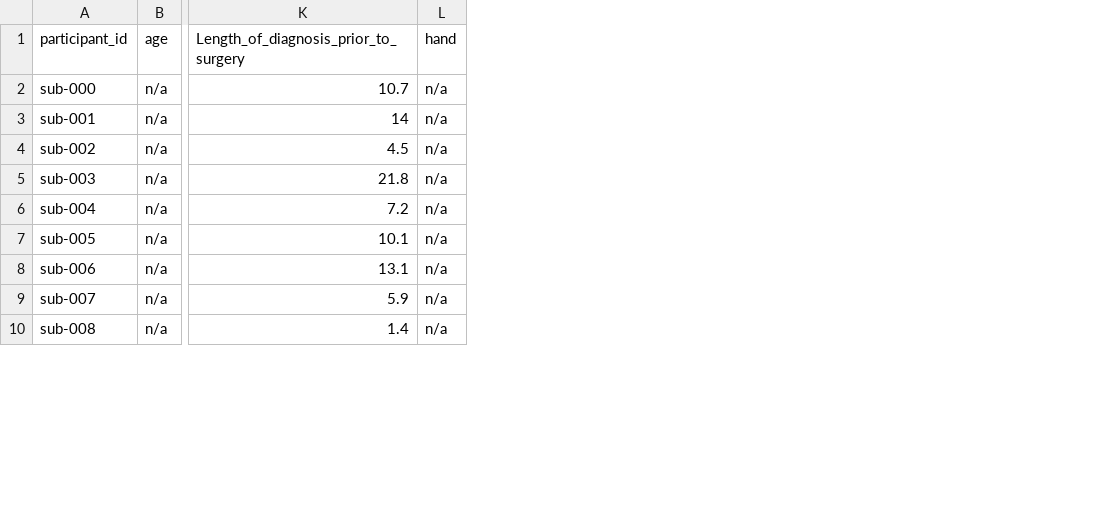
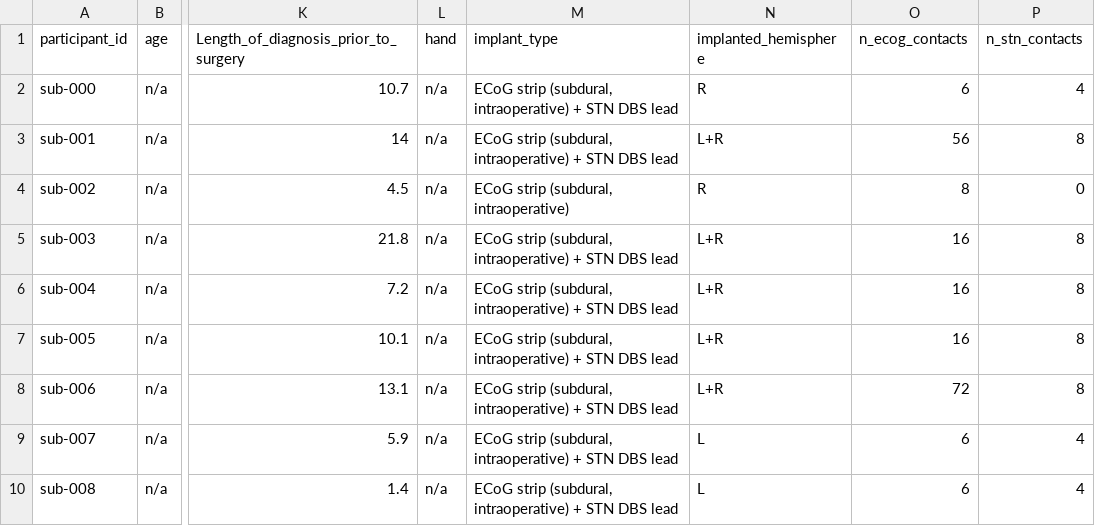
Before and after one commit to nemarDatasets/nm000405, a TSV file: participants.tsv, drawn as a sheet; only a part is shown, gaps mark what is left out; the diff names each change by its address in the sheet, - before the commit and + after, or states it on an @@ line.

Commit message:
Add AAL3v1 atlas label per contact (lookup of the MNI coordinates, derived), participant implant/hemisphere/contact counts, PMC link, and README section on recording, reference, electrodes and localisation
Text and sidecar metadata only, from batch3/enrich (ieeg-nemar campaign, 2026-10-08). No data file changed; no coordinates changed or relabelled. Hospital case numbers stay removed.

```diff
--- a/participants.tsv
+++ b/participants.tsv
+column M (implant_type), rows 2-10: ECoG strip (subdural, intraoperative) + STN DBS lead | ECoG strip (subdural, intraoperative) + STN DBS lead | ECoG strip (subdural, intraoperative) | ECoG strip (subdural, intraoperative) + STN DBS lead | ECoG strip (subdural, intraoperative) + STN DBS lead | ECoG strip (subdural, intraoperative) + STN DBS lead | ECoG strip (subdural, intraoperative) + STN DBS lead | ECoG strip (subdural, intraoperative) + STN DBS lead | ECoG strip (subdural, intraoperative) + STN DBS lead
+column N (implanted_hemisphere), rows 2-10: R | L+R | R | L+R | L+R | L+R | L+R | L | L
+column O (n_ecog_contacts), rows 2-10: 6 | 56 | 8 | 16 | 16 | 16 | 72 | 6 | 6
+column P (n_stn_contacts), rows 2-10: 4 | 8 | 0 | 8 | 8 | 8 | 8 | 4 | 4
```
Also changed, not shown: sub-001/ses-left/ieeg/sub-001_ses-left_space-mni_electrodes.tsv, sub-001/ses-right/ieeg/sub-001_ses-right_space-mni_electrodes.tsv, 47 other files.
